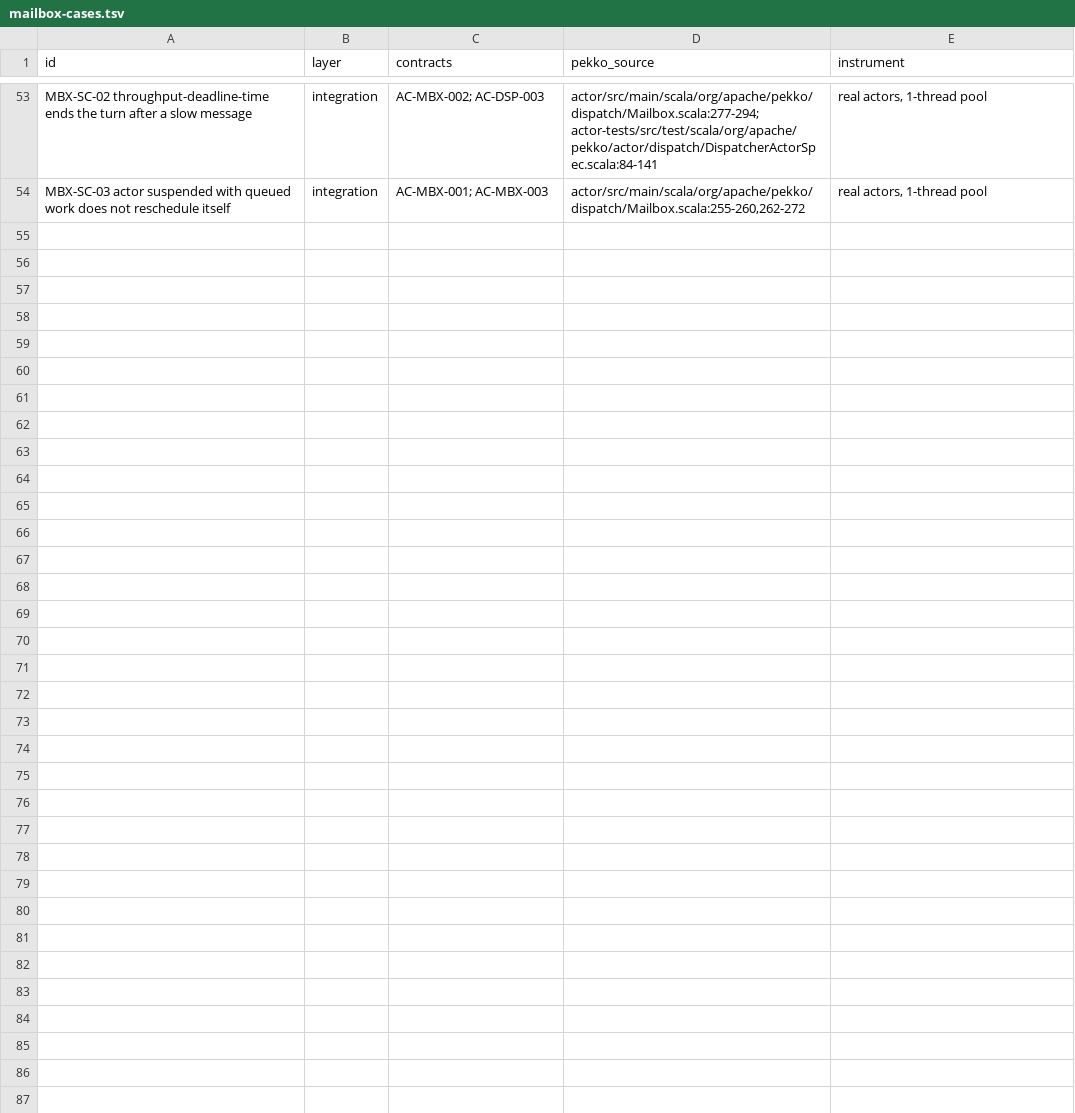
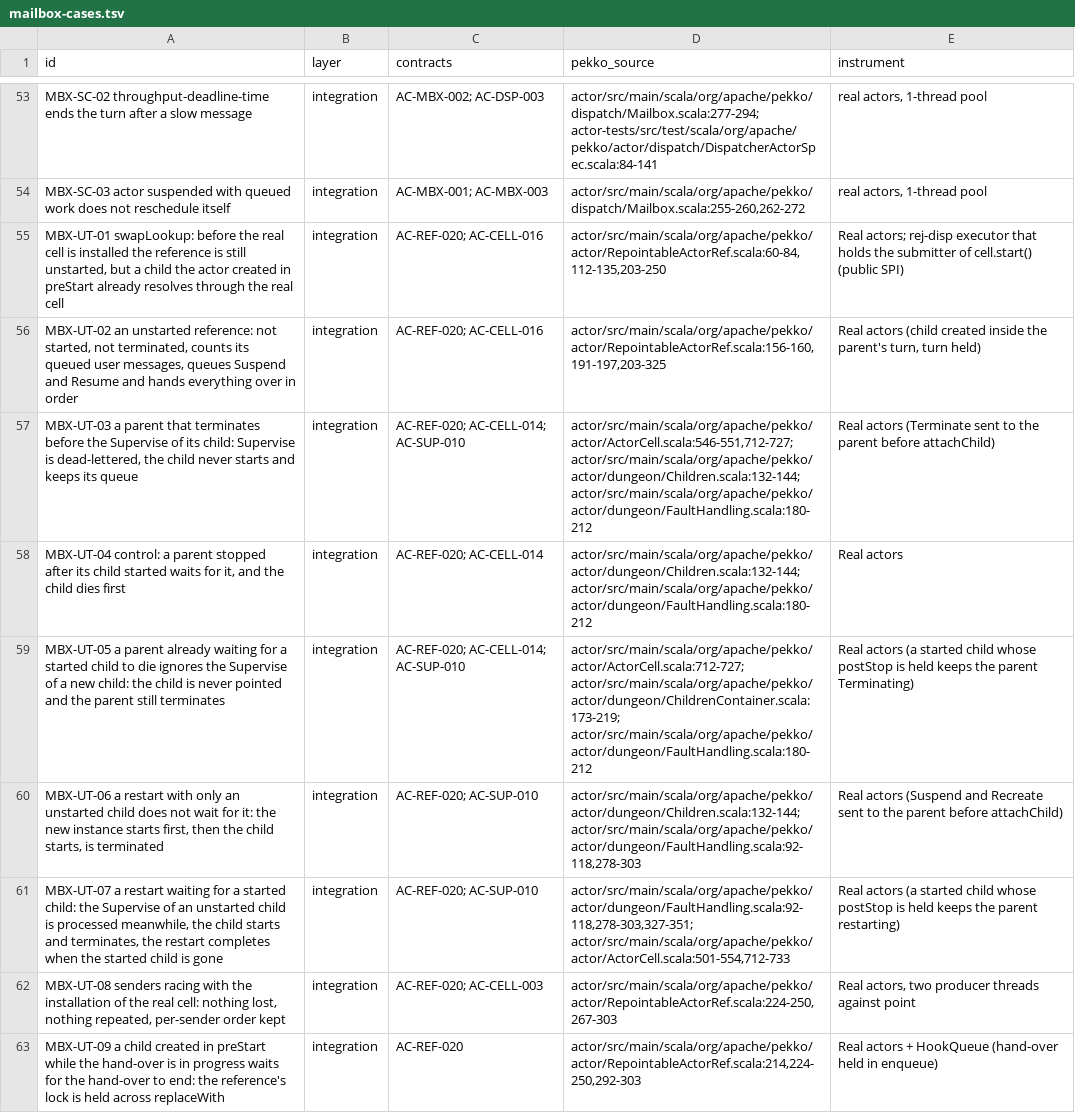
Before and after one commit to getsyntegrity/rakka, a TSV file: cases/oracle-only/mailbox-cases.tsv, drawn as a sheet; only a part is shown, gaps mark what is left out; the diff names each change by its address in the sheet, - before the commit and + after, or states it on an @@ line.

```diff
--- a/cases/oracle-only/mailbox-cases.tsv
+++ b/cases/oracle-only/mailbox-cases.tsv
+row 55: MBX-UT-01 swapLookup: before the real cell is installed the reference is still unstarted, but a child the actor created in preStart already resolves through the real cell | integration | AC-REF-020; AC-CELL-016 | actor/src/main/scala/org/apache/pekko/actor/RepointableActorRef.scala:60-84,112-135,203-250 | Real actors; rej-disp executor that holds the submitter of cell.start() (public SPI)
+row 56: MBX-UT-02 an unstarted reference: not started, not terminated, counts its queued user messages, queues Suspend and Resume and hands everything over in order | integration | AC-REF-020; AC-CELL-016 | actor/src/main/scala/org/apache/pekko/actor/RepointableActorRef.scala:156-160,191-197,203-325 | Real actors (child created inside the parent's turn, turn held)
+row 57: MBX-UT-03 a parent that terminates before the Supervise of its child: Supervise is dead-lettered, the child never starts and keeps its queue | integration | AC-REF-020; AC-CELL-014; AC-SUP-010 | actor/src/main/scala/org/apache/pekko/actor/ActorCell.scala:546-551,712-727; actor/src/main/scala/org/apache/pekko/actor/dungeon/Children.scala:132-144; actor/src/main/scala/org/apache/pekko/actor/dungeon/FaultHandling.scala:180-212 | Real actors (Terminate sent to the parent before attachChild)
+row 58: MBX-UT-04 control: a parent stopped after its child started waits for it, and the child dies first | integration | AC-REF-020; AC-CELL-014 | actor/src/main/scala/org/apache/pekko/actor/dungeon/Children.scala:132-144; actor/src/main/scala/org/apache/pekko/actor/dungeon/FaultHandling.scala:180-212 | Real actors
+row 59: MBX-UT-05 a parent already waiting for a started child to die ignores the Supervise of a new child: the child is never pointed and the parent still terminates | integration | AC-REF-020; AC-CELL-014; AC-SUP-010 | actor/src/main/scala/org/apache/pekko/actor/ActorCell.scala:712-727; actor/src/main/scala/org/apache/pekko/actor/dungeon/ChildrenContainer.scala:173-219; actor/src/main/scala/org/apache/pekko/actor/dungeon/FaultHandling.scala:180-212 | Real actors (a started child whose postStop is held keeps the parent Terminating)
+row 60: MBX-UT-06 a restart with only an unstarted child does not wait for it: the new instance starts first, then the child starts, is terminated | integration | AC-REF-020; AC-SUP-010 | actor/src/main/scala/org/apache/pekko/actor/dungeon/Children.scala:132-144; actor/src/main/scala/org/apache/pekko/actor/dungeon/FaultHandling.scala:92-118,278-303 | Real actors (Suspend and Recreate sent to the parent before attachChild)
+row 61: MBX-UT-07 a restart waiting for a started child: the Supervise of an unstarted child is processed meanwhile, the child starts and terminates, the restart completes when the started child is gone | integration | AC-REF-020; AC-SUP-010 | actor/src/main/scala/org/apache/pekko/actor/dungeon/FaultHandling.scala:92-118,278-303,327-351; actor/src/main/scala/org/apache/pekko/actor/ActorCell.scala:501-554,712-733 | Real actors (a started child whose postStop is held keeps the parent restarting)
+row 62: MBX-UT-08 senders racing with the installation of the real cell: nothing lost, nothing repeated, per-sender order kept | integration | AC-REF-020; AC-CELL-003 | actor/src/main/scala/org/apache/pekko/actor/RepointableActorRef.scala:224-250,267-303 | Real actors, two producer threads against point
+row 63: MBX-UT-09 a child created in preStart while the hand-over is in progress waits for the hand-over to end: the reference's lock is held across replaceWith | integration | AC-REF-020 | actor/src/main/scala/org/apache/pekko/actor/RepointableActorRef.scala:214,224-250,292-303 | Real actors + HookQueue (hand-over held in enqueue)
```
Also changed, not shown: 5 other files.
